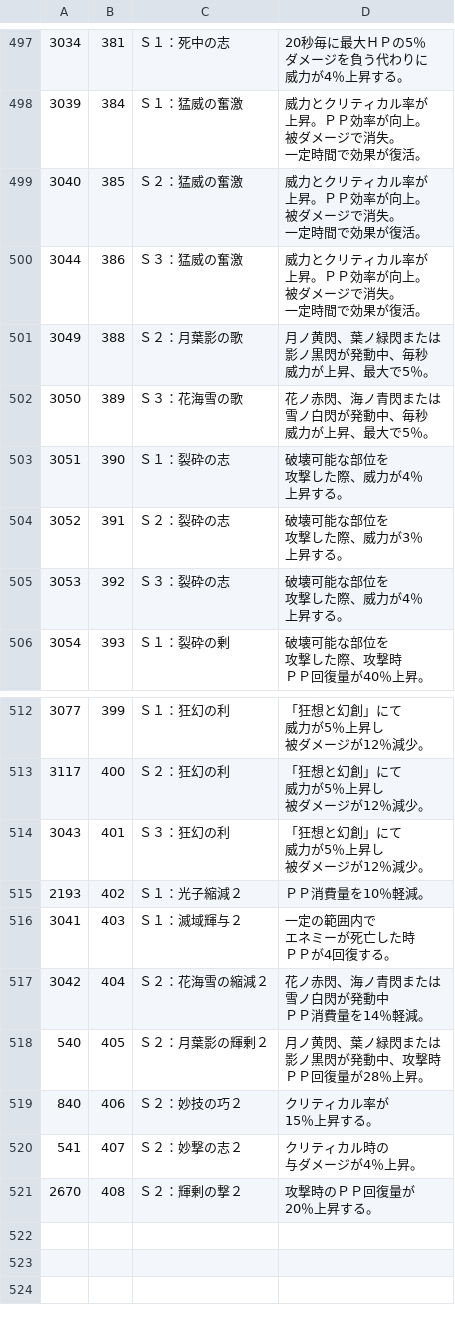
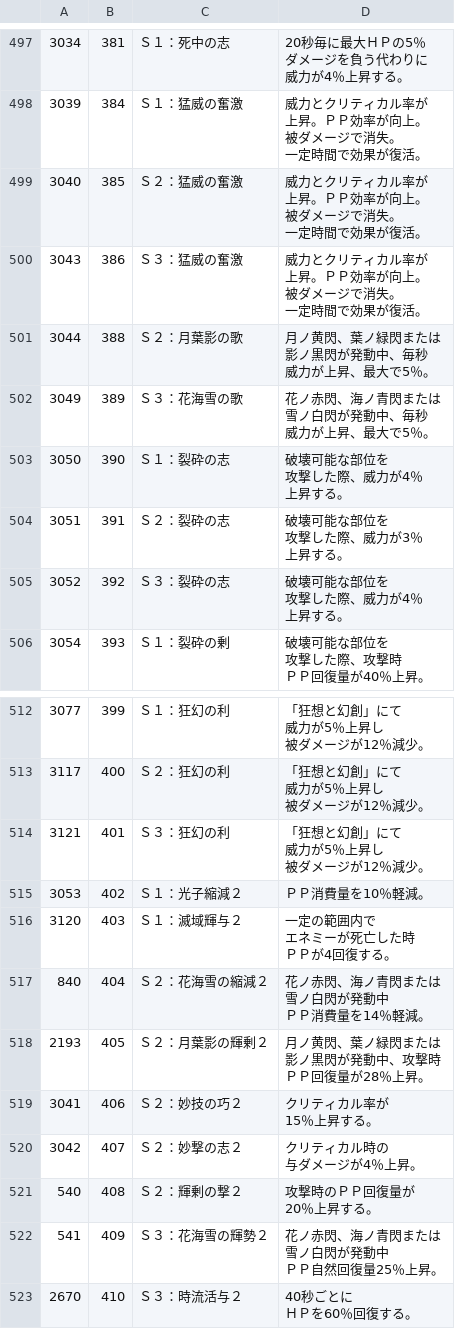
Before and after one commit to CRC32EX/PSO2Data, a CSV file: elements.csv, drawn as a sheet; only a part is shown, gaps mark what is left out; removed rows and columns are numbered as before the commit, all else as after; ↵ is a line break in a cell; the diff names each change by its address in the sheet, - before the commit and + after, or states it on an @@ line.

```diff
--- a/elements.csv
+++ b/elements.csv
-A500: 3044
+A500: 3043
+row 501: 3044 | 388 | Ｓ２：月葉影の歌 | 月ノ黄閃、葉ノ緑閃または ↵ 影ノ黒閃が発動中、毎秒 ↵ 威力が上昇、最大で5％。
-B502: 388
+B502: 389
-C502: Ｓ２：月葉影の歌
+C502: Ｓ３：花海雪の歌
-D502: 月ノ黄閃、葉ノ緑閃または ↵ 影ノ黒閃が発動中、毎秒 ↵ 威力が上昇、最大で5％。
+D502: 花ノ赤閃、海ノ青閃または ↵ 雪ノ白閃が発動中、毎秒 ↵ 威力が上昇、最大で5％。
-B503: 389
+B503: 390
-C503: Ｓ３：花海雪の歌
+C503: Ｓ１：裂砕の志
-D503: 花ノ赤閃、海ノ青閃または ↵ 雪ノ白閃が発動中、毎秒 ↵ 威力が上昇、最大で5％。
+D503: 破壊可能な部位を ↵ 攻撃した際、威力が4％ ↵ 上昇する。
-B504: 390
+B504: 391
-C504: Ｓ１：裂砕の志
+C504: Ｓ２：裂砕の志
-D504: 破壊可能な部位を ↵ 攻撃した際、威力が4％ ↵ 上昇する。
+D504: 破壊可能な部位を ↵ 攻撃した際、威力が3％ ↵ 上昇する。
-B505: 391
+B505: 392
-C505: Ｓ２：裂砕の志
+C505: Ｓ３：裂砕の志
-D505: 破壊可能な部位を ↵ 攻撃した際、威力が3％ ↵ 上昇する。
+D505: 破壊可能な部位を ↵ 攻撃した際、威力が4％ ↵ 上昇する。
-row 505: 3053 | 392 | Ｓ３：裂砕の志 | 破壊可能な部位を ↵ 攻撃した際、威力が4％ ↵ 上昇する。
-A514: 3043
+A514: 3121
-A515: 2193
+A515: 3053
-A516: 3041
+A516: 3120
-A517: 3042
+A517: 840
-A518: 540
+A518: 2193
-A519: 840
+A519: 3041
-A520: 541
+A520: 3042
+row 521: 540 | 408 | Ｓ２：輝剰の撃２ | 攻撃時のＰＰ回復量が ↵ 20％上昇する。
+row 522: 541 | 409 | Ｓ３：花海雪の輝勢２ | 花ノ赤閃、海ノ青閃または ↵ 雪ノ白閃が発動中 ↵ ＰＰ自然回復量25％上昇。
-B523: 408
+B523: 410
-C523: Ｓ２：輝剰の撃２
+C523: Ｓ３：時流活与２
-D523: 攻撃時のＰＰ回復量が ↵ 20％上昇する。
+D523: 40秒ごとに ↵ ＨＰを60％回復する。
```
Also changed, not shown: 1 other file.
